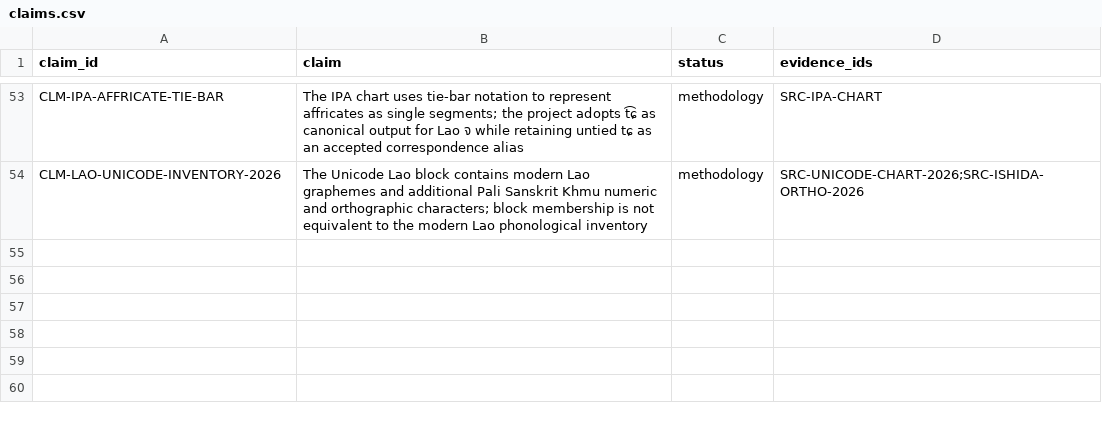
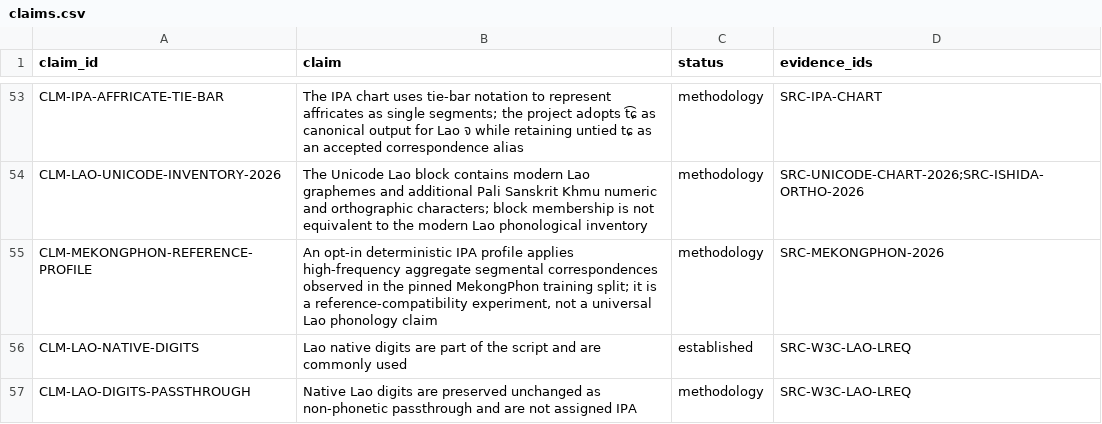
Before and after one commit to ClippyFirst/Lao-Ukrainian-Phonetic-System, a CSV file: data/evidence/claims.csv, drawn as a sheet; only a part is shown, gaps mark what is left out.

Commit message:
Make hybrid deterministic the primary Lao IPA engine
Integrate the verified deterministic hybrid Lao IPA engine, reference-profile compatibility rules, 100% valid-input rendering, and benchmark evidence. Keep neural-first work separate.

```diff
--- a/data/evidence/claims.csv
+++ b/data/evidence/claims.csv
@@ -54 +54,4 @@ CLM-IPA-AFFRICATE-TIE-BAR,The IPA chart uses tie-bar notation to represent affri
 CLM-LAO-UNICODE-INVENTORY-2026,"The Unicode Lao block contains modern Lao graphemes and additional Pali Sanskrit Khmu numeric and orthographic characters; block membership is not equivalent to the modern Lao phonological inventory",methodology,SRC-UNICODE-CHART-2026;SRC-ISHIDA-ORTHO-2026
+CLM-MEKONGPHON-REFERENCE-PROFILE,"An opt-in deterministic IPA profile applies high-frequency aggregate segmental correspondences observed in the pinned MekongPhon training split; it is a reference-compatibility experiment, not a universal Lao phonology claim",methodology,SRC-MEKONGPHON-2026
+CLM-LAO-NATIVE-DIGITS,Lao native digits are part of the script and are commonly used,established,SRC-W3C-LAO-LREQ
+CLM-LAO-DIGITS-PASSTHROUGH,Native Lao digits are preserved unchanged as non-phonetic passthrough and are not assigned IPA,methodology,SRC-W3C-LAO-LREQ
```
Also changed, not shown: 41 other files.
